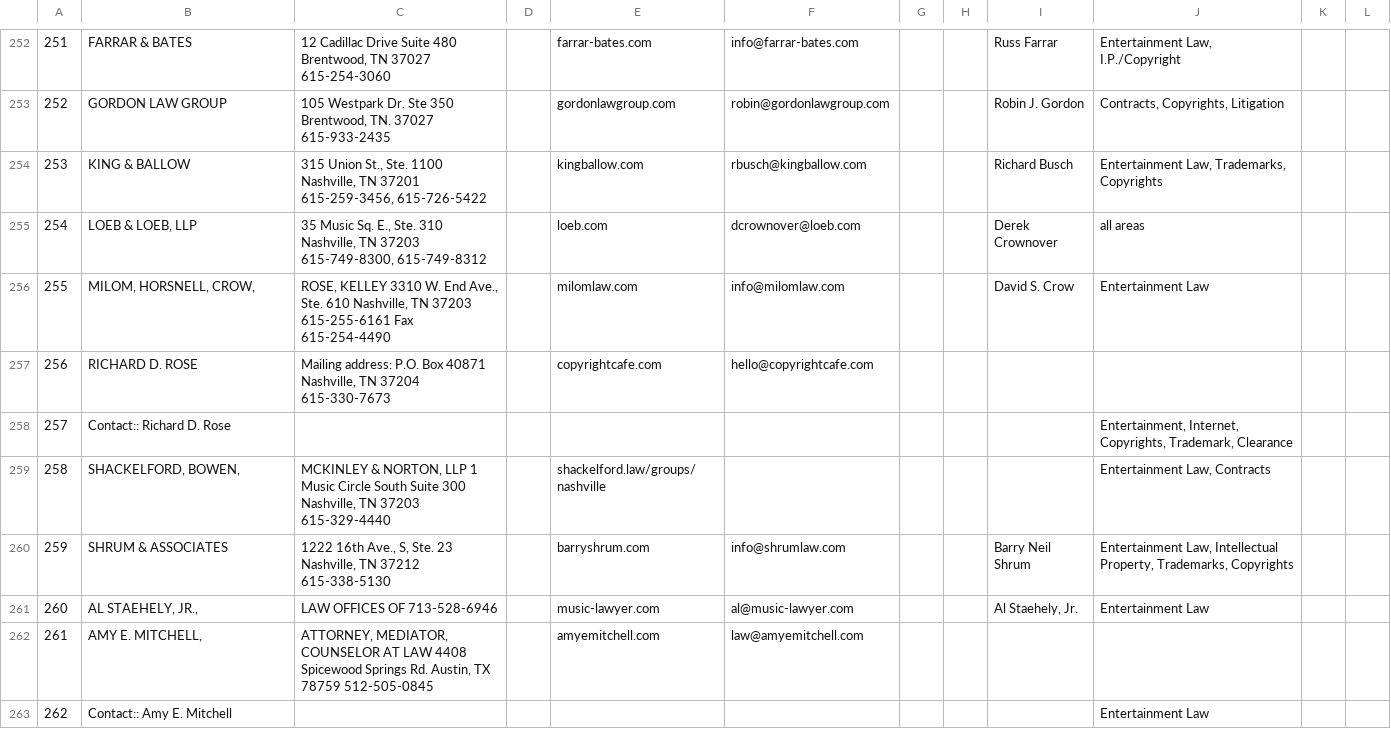
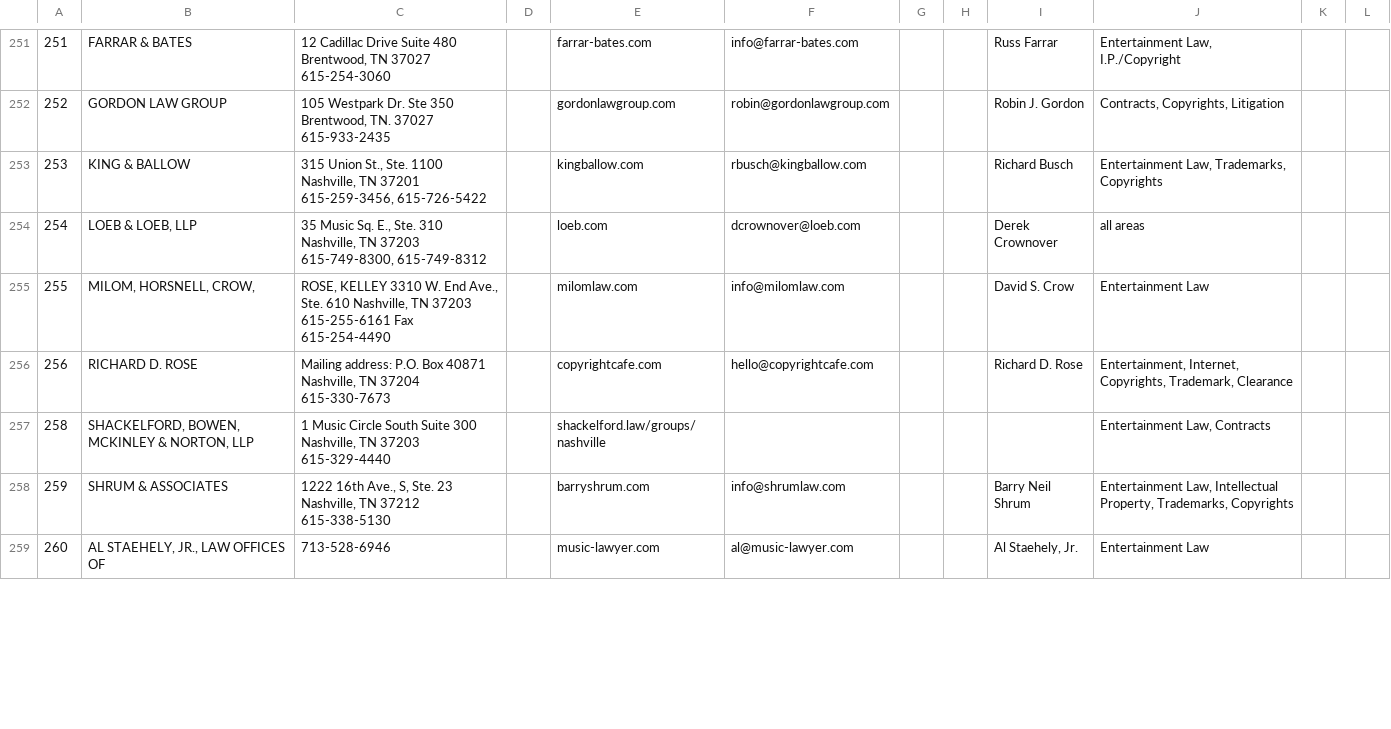
Before and after one commit to rhombusbombus/online-vetting, a CSV file: scraped_data/company_data/musicconnection/extracted_data/Jan24_GuideAttorneys.csv, drawn as a sheet; only a part is shown, gaps mark what is left out; the diff covers the shown part only.

```diff
--- a/scraped_data/company_data/musicconnection/extracted_data/Jan24_GuideAttorneys.csv
+++ b/scraped_data/company_data/musicconnection/extracted_data/Jan24_GuideAttorneys.csv
@@ -256,8 +255,5 @@
 255,"MILOM, HORSNELL, CROW,"," ROSE, KELLEY  3310 W. End Ave., Ste. 610  Nashville, TN 37203  615-255-6161 Fax 615-254-4490  ",,milomlaw.com ,info@milomlaw.com ,,,David S. Crow ,Entertainment Law,,
-256,RICHARD D. ROSE," Mailing address:  P.O. Box 40871  Nashville, TN 37204  615-330-7673  ",,copyrightcafe.com,hello@copyrightcafe.com ,,,,,,
-257,Contact::  Richard D. Rose, ,,,,,,,"Entertainment, Internet, Copyrights, Trademark, Clearance ",,
-258,"SHACKELFORD, BOWEN,"," MCKINLEY & NORTON, LLP  1 Music Circle South  Suite 300  Nashville, TN 37203  615-329-4440  ",,shackelford.law/groups/nashville ,,,,,"Entertainment Law, Contracts",,
+256,RICHARD D. ROSE," Mailing address:  P.O. Box 40871  Nashville, TN 37204  615-330-7673  ",,copyrightcafe.com,hello@copyrightcafe.com ,,,Richard D. Rose,"Entertainment, Internet, Copyrights, Trademark, Clearance ",,
+258,"SHACKELFORD, BOWEN,  MCKINLEY & NORTON, LLP  ","1 Music Circle South  Suite 300  Nashville, TN 37203  615-329-4440  ",,shackelford.law/groups/nashville ,,,,,"Entertainment Law, Contracts",,
 259,SHRUM & ASSOCIATES," 1222 16th Ave., S, Ste. 23  Nashville, TN 37212  615-338-5130  ",,barryshrum.com ,info@shrumlaw.com ,,,Barry Neil Shrum ,"Entertainment Law, Intellectual Property, Trademarks, Copyrights ",,
-260,"AL STAEHELY, JR.,", LAW OFFICES OF  713-528-6946  ,,music-lawyer.com ,al@music-lawyer.com ,,,"Al Staehely, Jr. ",Entertainment Law,,
-261,"AMY E. MITCHELL,"," ATTORNEY, MEDIATOR, COUNSELOR AT LAW  4408 Spicewood Springs Rd.  Austin, TX 78759  512-505-0845  ",,amyemitchell.com,law@amyemitchell.com ,,,,,,
-262,Contact::  Amy E. Mitchell, ,,,,,,,Entertainment Law,,
+260,"AL STAEHELY, JR.,  LAW OFFICES OF  ",713-528-6946  ,,music-lawyer.com ,al@music-lawyer.com ,,,"Al Staehely, Jr. ",Entertainment Law,,
```
Also changed, not shown: 3 added rows, 5 removed rows and 35 edited cells elsewhere in this file, scraped_data/company_data/musicconnection/extracted_data/Aug23_Gear_Guide.csv, scraped_data/company_data/musicconnection/extracted_data/Aug23_Rehearsal_Guide.csv, 21 other files.
